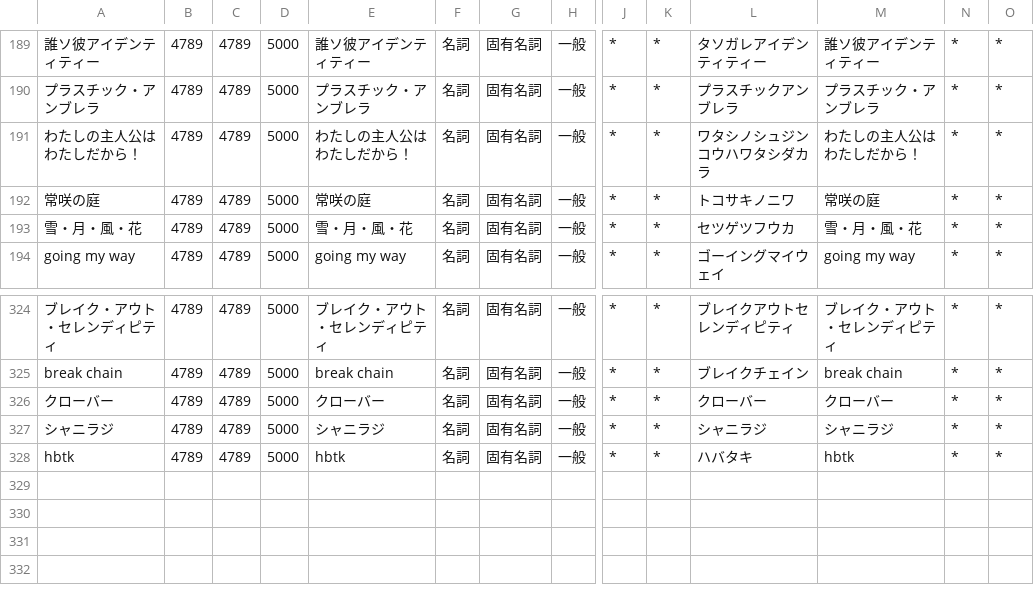
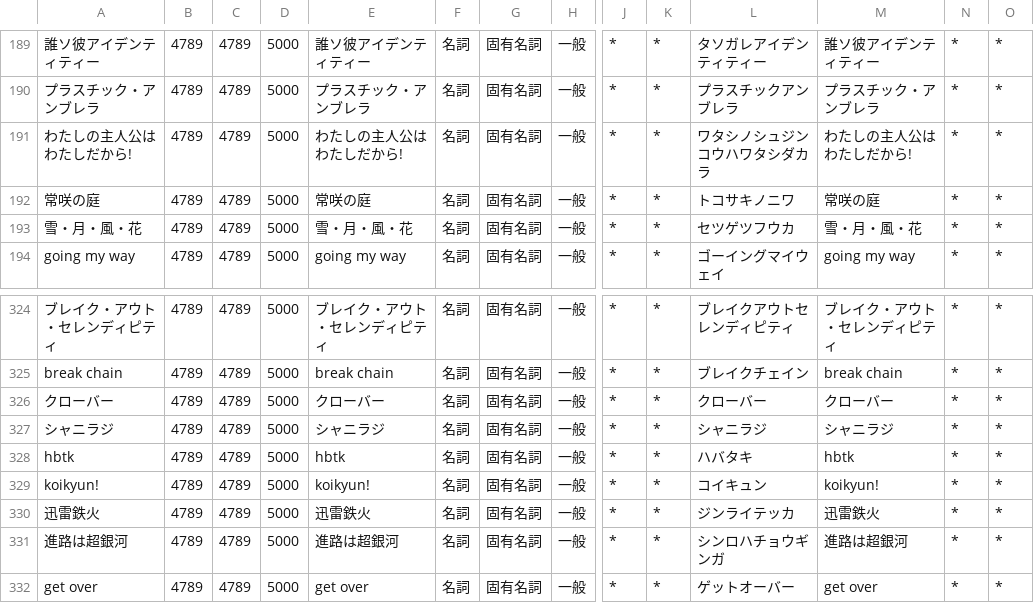
Before and after one commit to ibukinus/bluesky-feed-generator, a CSV file: user.csv, drawn as a sheet; only a part is shown, gaps mark what is left out; rows hold the shown columns only; the diff names each change by its address in the sheet, - before the commit and + after, or states it on an @@ line.

Commit message:
キーワードの追加
- KoiKyun！
- 迅雷鉄火
- 進路は超銀河
- GET OVER

```diff
--- a/user.csv
+++ b/user.csv
-A191: わたしの主人公はわたしだから！
+A191: わたしの主人公はわたしだから!
-E191: わたしの主人公はわたしだから！
+E191: わたしの主人公はわたしだから!
-M191: わたしの主人公はわたしだから！
+M191: わたしの主人公はわたしだから!
+row 329: koikyun! | 4789 | 4789 | 5000 | koikyun! | 名詞 | 固有名詞 | 一般 | * | * | コイキュン | koikyun! | * | *
+row 330: 迅雷鉄火 | 4789 | 4789 | 5000 | 迅雷鉄火 | 名詞 | 固有名詞 | 一般 | * | * | ジンライテッカ | 迅雷鉄火 | * | *
+row 331: 進路は超銀河 | 4789 | 4789 | 5000 | 進路は超銀河 | 名詞 | 固有名詞 | 一般 | * | * | シンロハチョウギンガ | 進路は超銀河 | * | *
+row 332: get over | 4789 | 4789 | 5000 | get over | 名詞 | 固有名詞 | 一般 | * | * | ゲットオーバー | get over | * | *
```
Also changed, not shown: 1 other file.
